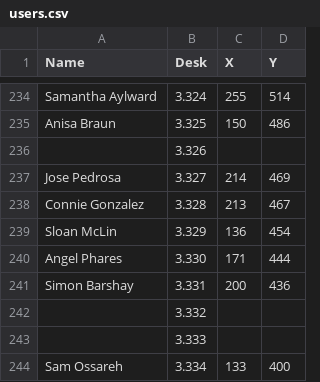
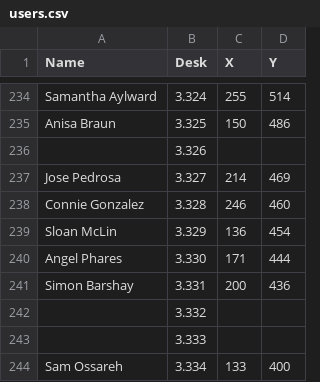
Before and after one commit to cwhiterite/cwhiterite.github.io, a CSV file: users.csv, drawn as a sheet; only a part is shown, gaps mark what is left out.

```diff
--- a/users.csv
+++ b/users.csv
@@ -237,3 +237,3 @@ Anisa Braun,3.325,150,486
 Jose Pedrosa,3.327,214,469
-Connie Gonzalez,3.328,213,467
+Connie Gonzalez,3.328,246,460
 Sloan McLin,3.329,136,454
```
Also changed, not shown: 1 other file.
